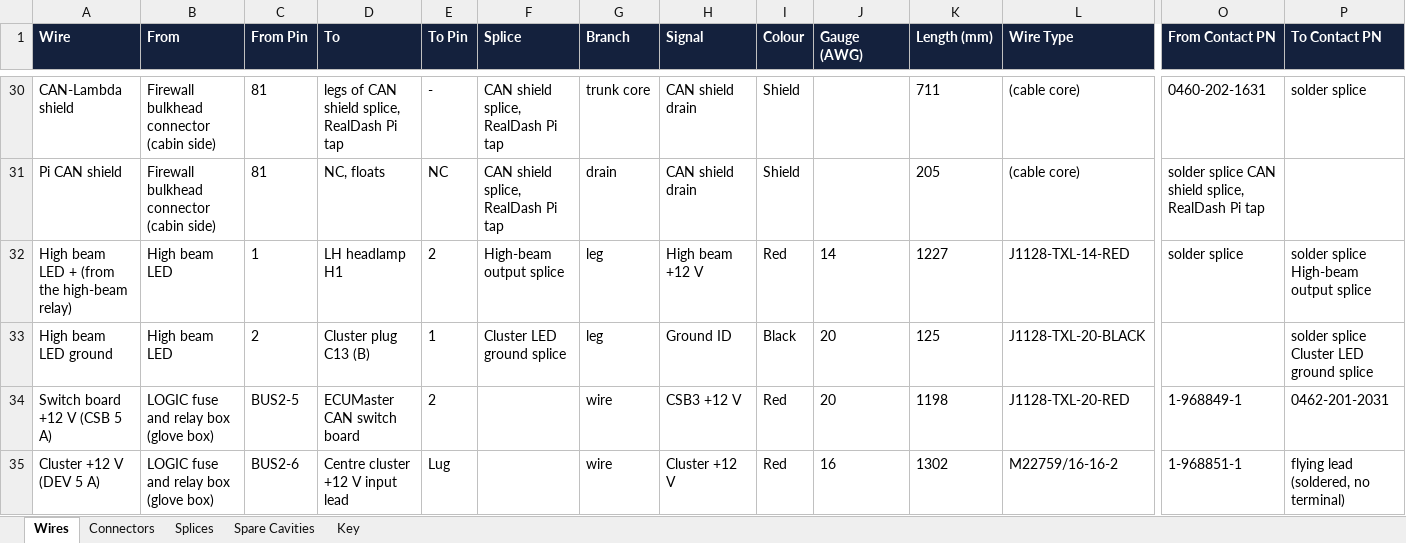
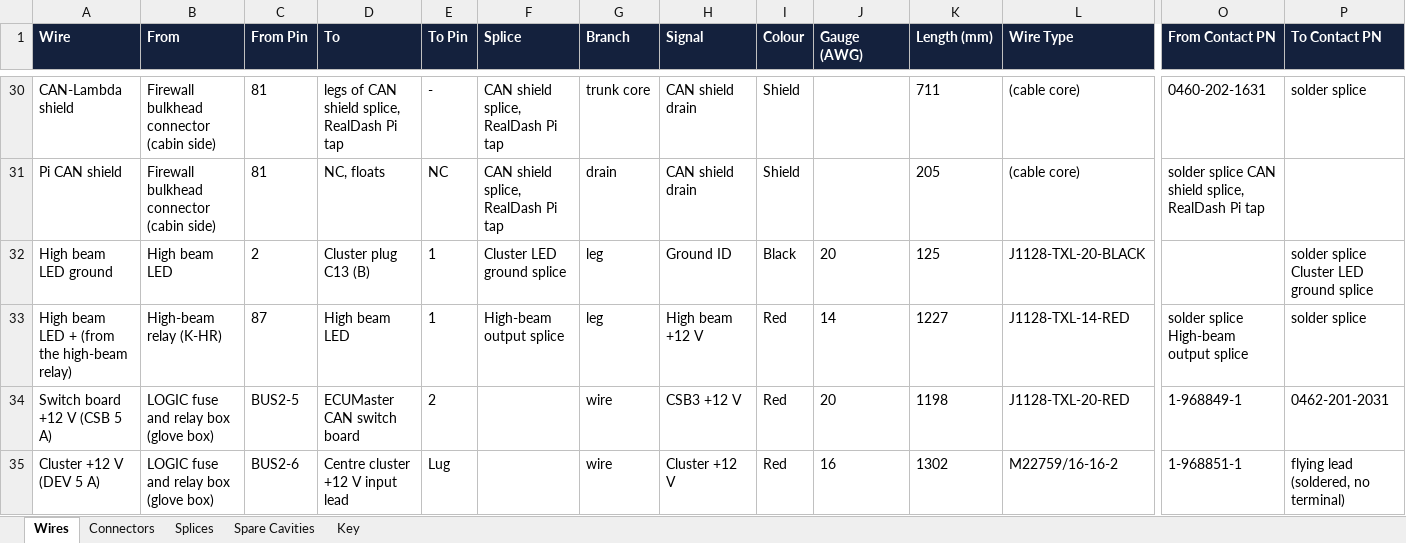
Before and after one commit to living-relation/st185-link-ecu-config, an Excel workbook: docs/harness/wirelists/ST185-Dash-wirelist.xlsx, sheet Wires, drawn as a sheet; only a part is shown, gaps mark what is left out; values as stored, in another font and other column widths than the file's, no borders; removed rows and columns are numbered as before the commit, all else as after; rows hold the shown columns only; the diff names each change by its address in the sheet, - before the commit and + after, or states it on an @@ line.

```diff
--- a/docs/harness/wirelists/ST185-Dash-wirelist.xlsx (sheet Wires)
+++ b/docs/harness/wirelists/ST185-Dash-wirelist.xlsx (sheet Wires)
-row 32: High beam LED + (from the high-beam relay) | High beam LED | 1 | LH headlamp H1 | 2 | High-beam output splice | leg | High beam +12 V | Red | 14 | 1227 | J1128-TXL-14-RED | solder splice | solder splice High-beam output splice
+row 33: High beam LED + (from the high-beam relay) | High-beam relay (K-HR) | 87 | High beam LED | 1 | High-beam output splice | leg | High beam +12 V | Red | 14 | 1227 | J1128-TXL-14-RED | solder splice High-beam output splice | solder splice
```
Also changed, not shown: sheet Splices, docs/harness/wirelists/ST185-AntiTheft-wirelist.xlsx, docs/harness/wirelists/ST185-CabinPower-wirelist.xlsx, 23 other files.
